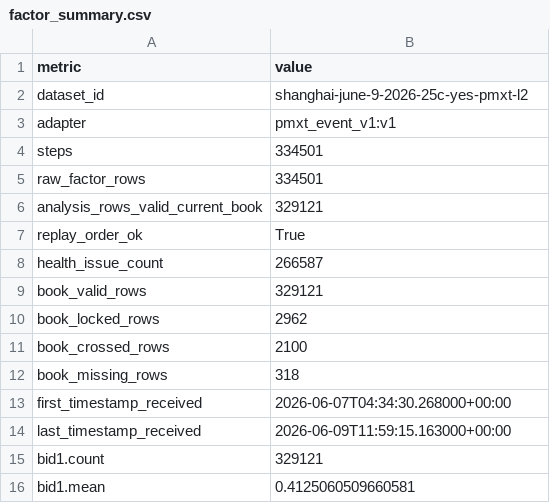
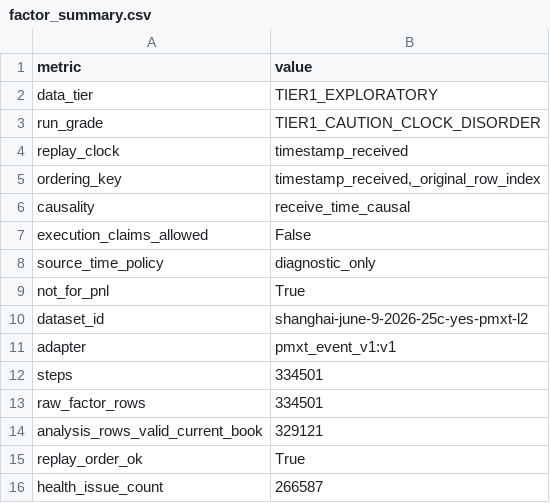
Before and after one commit to SoYuCry/nautilus_trader, a CSV file: polymarket/research/2026-07-08-pmxt-l2-factor-baseline/outputs/factor_summary.csv, drawn as a sheet; only a part is shown; the shorter side is filled out with more unchanged rows.

Commit message:
Isolate PMXT history research path

```diff
--- a/polymarket/research/2026-07-08-pmxt-l2-factor-baseline/outputs/factor_summary.csv
+++ b/polymarket/research/2026-07-08-pmxt-l2-factor-baseline/outputs/factor_summary.csv
@@ -1,2 +1,10 @@
 metric,value
+data_tier,TIER1_EXPLORATORY
+run_grade,TIER1_CAUTION_CLOCK_DISORDER
+replay_clock,timestamp_received
+ordering_key,"timestamp_received,_original_row_index"
+causality,receive_time_causal
+execution_claims_allowed,False
+source_time_policy,diagnostic_only
+not_for_pnl,True
 dataset_id,shanghai-june-9-2026-25c-yes-pmxt-l2
```
Also changed, not shown: 9 other files.
